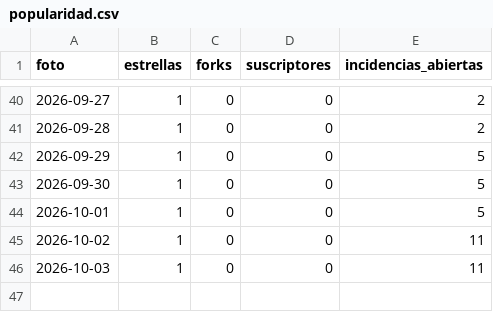
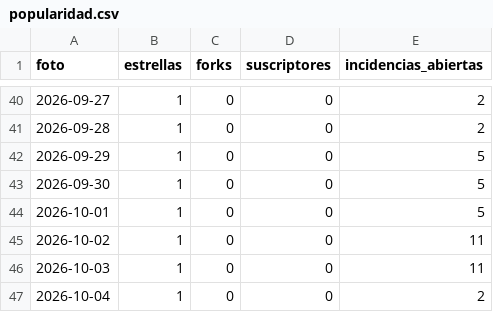
Before and after one commit to notluquis/mcp-pjud-cl, a CSV file: popularidad.csv, drawn as a sheet; only a part is shown, gaps mark what is left out; the diff names each change by its address in the sheet, - before the commit and + after, or states it on an @@ line.

```diff
--- a/popularidad.csv
+++ b/popularidad.csv
+row 47: 2026-10-04 | 1 | 0 | 0 | 2
```
Also changed, not shown: descargas.csv, referentes.csv, 3 other files.
